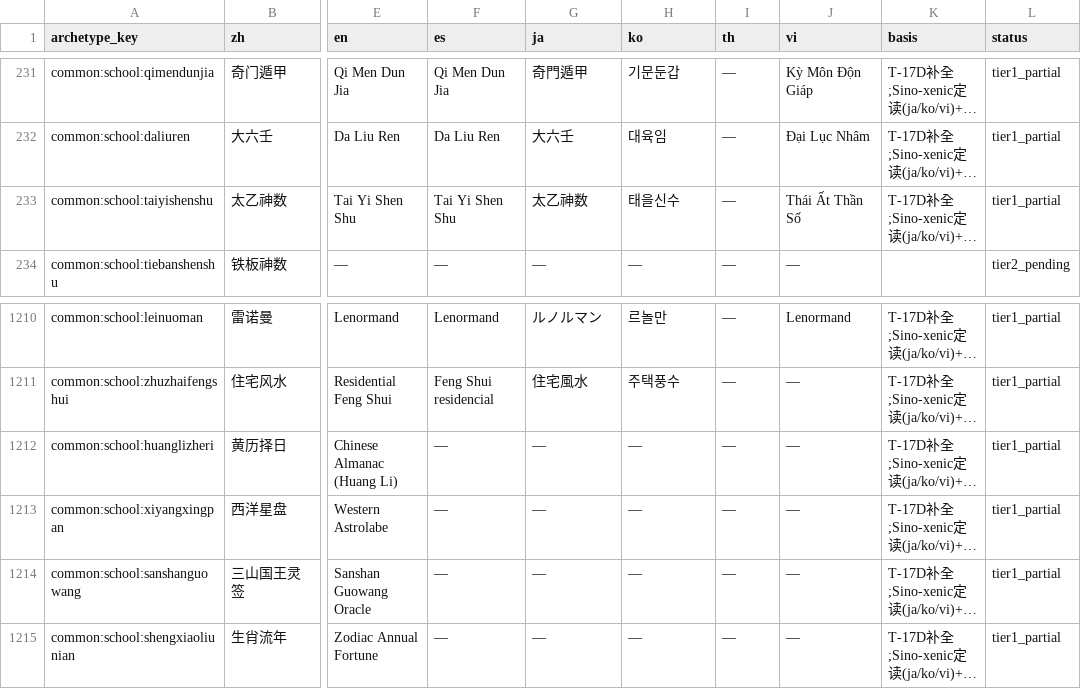
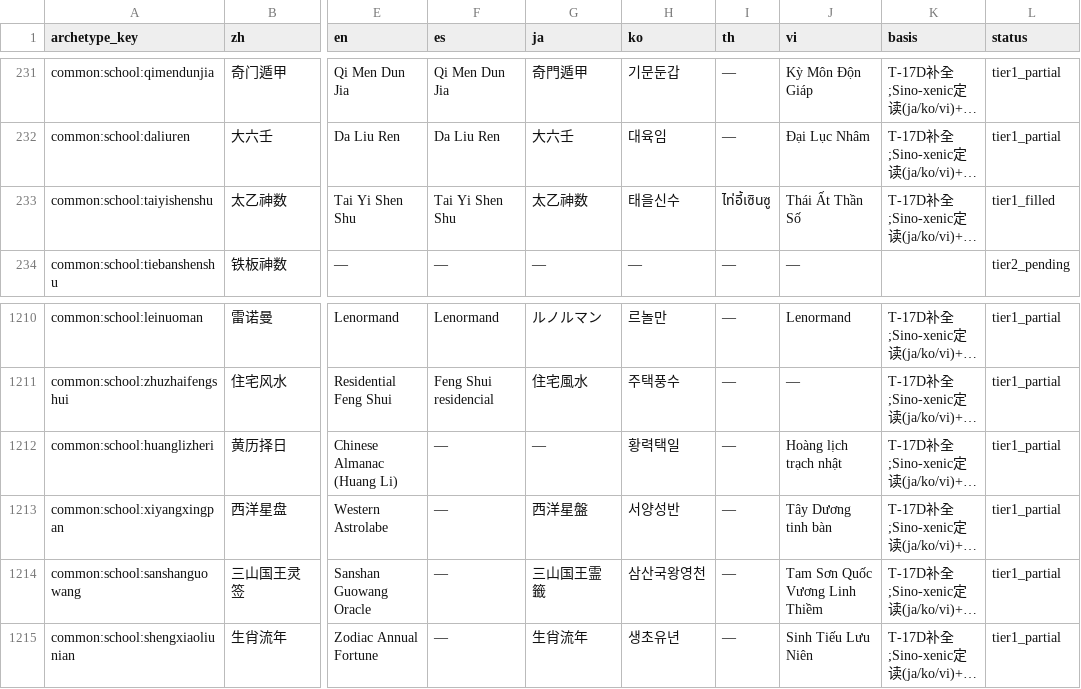
Before and after one commit to solaroran-rgb/temposoul, a CSV file: docs/audit/2026-09-13-上线前加固/thread-03-多语言翻译实现与准确性/output/terms/7lang-terms.csv, drawn as a sheet; only a part is shown, gaps mark what is left out; long unchanged cells end in …; the diff names each change by its address in the sheet, - before the commit and + after, or states it on an @@ line.

Commit message:
F-4(t17d-recheck): 复审 D 批 35 待考格——填入 12 格有证据译名(太乙神数 th=ไท่อี้เซินซู 全音节既有表拼成;黄历择日/西洋星盘/三山国王灵签/生肖流年 走 ja/ko/vi 汉字·韩音·汉越对音,택일为产品自有词/유년·Lưu Niên 已在库),余 23 格无把握保留英文占位(th 音节缺口/es 描述性译名未证实);键数仍 374 断言不变,multilang-pages 12 块/60 处同步

```diff
--- a/docs/audit/2026-09-13-上线前加固/thread-03-多语言翻译实现与准确性/output/terms/7lang-terms.csv
+++ b/docs/audit/2026-09-13-上线前加固/thread-03-多语言翻译实现与准确性/output/terms/7lang-terms.csv
-I233 (th): —
+I233 (th): ไท่อี้เซินซู
-L233 (status): tier1_partial
+L233 (status): tier1_filled
-H1212 (ko): —
+H1212 (ko): 황력택일
-J1212 (vi): —
+J1212 (vi): Hoàng lịch trạch nhật
-G1213 (ja): —
+G1213 (ja): 西洋星盤
-H1213 (ko): —
+H1213 (ko): 서양성반
-J1213 (vi): —
+J1213 (vi): Tây Dương tinh bàn
-G1214 (ja): —
+G1214 (ja): 三山国王霊籤
-H1214 (ko): —
+H1214 (ko): 삼산국왕영천
-J1214 (vi): —
+J1214 (vi): Tam Sơn Quốc Vương Linh Thiềm
-G1215 (ja): —
+G1215 (ja): 生肖流年
-H1215 (ko): —
+H1215 (ko): 생초유년
-J1215 (vi): —
+J1215 (vi): Sinh Tiếu Lưu Niên
```
Also changed, not shown: 3 other files.
